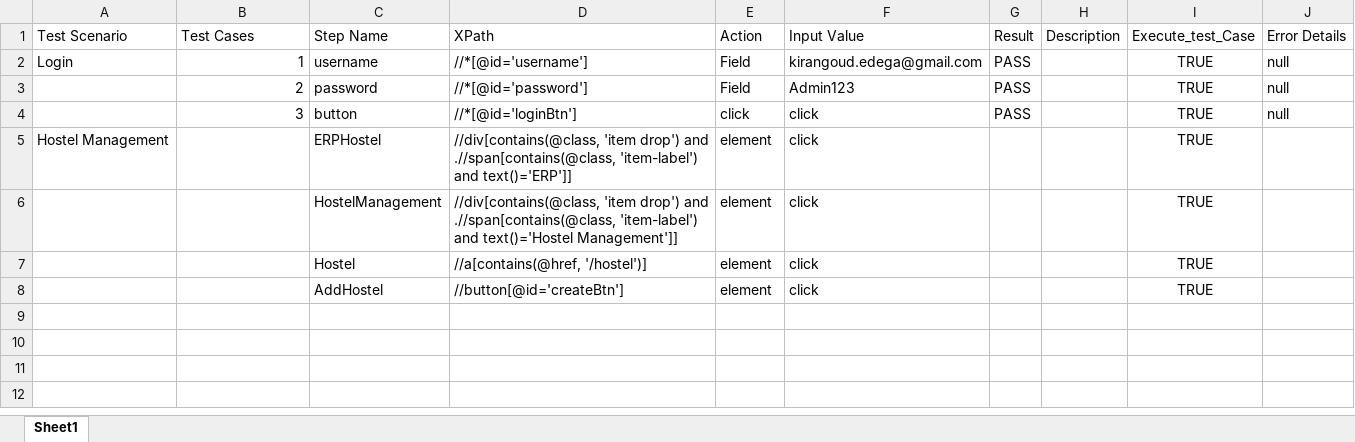
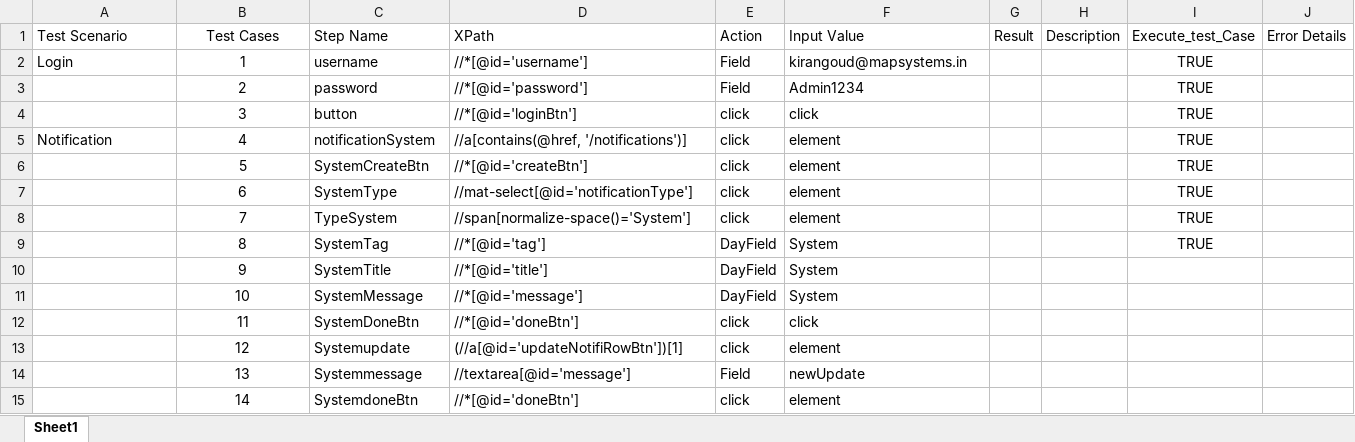
Before and after one commit to VeereshPoojari/MMCATAPP, an Excel workbook: backend/app/feature/automation/data/Automation_Key_Xpath.xlsx, sheet Sheet1, drawn as a sheet; values as stored, in another font and other column widths than the file's, no borders; removed rows and columns are numbered as before the commit, all else as after; the diff names each change by its address in the sheet, - before the commit and + after, or states it on an @@ line.

```diff
--- a/backend/app/feature/automation/data/Automation_Key_Xpath.xlsx (sheet Sheet1)
+++ b/backend/app/feature/automation/data/Automation_Key_Xpath.xlsx (sheet Sheet1)
-B1 alignment: left
+B1 alignment: center
-B2:B4 alignment: right
+B2:B4 alignment: center
-F2 (Input Value): kirangoud.edega@gmail.com
+F2 (Input Value): kirangoud@mapsystems.in
-G2:G4 (Result): PASS
+G2:G4 (Result): (empty)
-J2:J4 (Error Details): null
+J2:J4 (Error Details): (empty)
-F3 (Input Value): Admin123
+F3 (Input Value): Admin1234
-row 5: Hostel Management |  | ERPHostel | //div[contains(@class, 'item drop') and .//span[contains(@class, 'item-label') and text()='ERP']] | element | click |  |  | TRUE
-row 6:  |  | HostelManagement | //div[contains(@class, 'item drop') and .//span[contains(@class, 'item-label') and text()='Hostel Management']] | element | click |  |  | TRUE
-row 7:  |  | Hostel | //a[contains(@href, '/hostel')] | element | click |  |  | TRUE
-row 8:  |  | AddHostel | //button[@id='createBtn'] | element | click |  |  | TRUE
+row 5: Notification | 4 | notificationSystem | //a[contains(@href, '/notifications')] | click | element |  |  | TRUE
+row 6:  | 5 | SystemCreateBtn | //*[@id='createBtn'] | click | element |  |  | TRUE
+row 7:  | 6 | SystemType | //mat-select[@id='notificationType'] | click | element |  |  | TRUE
+row 8:  | 7 | TypeSystem | //span[normalize-space()='System'] | click | element |  |  | TRUE
+row 9:  | 8 | SystemTag | //*[@id='tag'] | DayField | System |  |  | TRUE
+row 10:  | 9 | SystemTitle | //*[@id='title'] | DayField | System
+row 11:  | 10 | SystemMessage | //*[@id='message'] | DayField | System
+row 12:  | 11 | SystemDoneBtn | //*[@id='doneBtn'] | click | click
+row 13:  | 12 | Systemupdate | (//a[@id='updateNotifiRowBtn'])[1] | click | element
+row 14:  | 13 | Systemmessage | //textarea[@id='message'] | Field | newUpdate
+row 15:  | 14 | SystemdoneBtn | //*[@id='doneBtn'] | click | element
```
Also changed, not shown: 43 other files.
